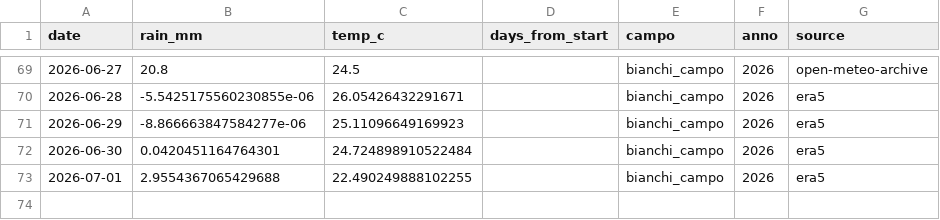
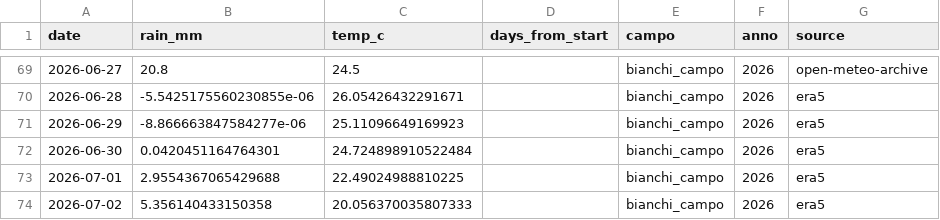
Before and after one commit to tommasobattistini/pascoli-data, a CSV file: meteo/meteo_bianchi_campo_2026.csv, drawn as a sheet; only a part is shown, gaps mark what is left out.

```diff
--- a/meteo/meteo_bianchi_campo_2026.csv
+++ b/meteo/meteo_bianchi_campo_2026.csv
@@ -72,2 +72,3 @@ date,rain_mm,temp_c,days_from_start,campo,anno,source
 2026-06-30,0.0420451164764301,24.724898910522484,,bianchi_campo,2026,era5
-2026-07-01,2.9554367065429688,22.490249888102255,,bianchi_campo,2026,era5
+2026-07-01,2.9554367065429688,22.49024988810225,,bianchi_campo,2026,era5
+2026-07-02,5.356140433150358,20.056370035807333,,bianchi_campo,2026,era5
```
Also changed, not shown: meteo/meteo_pascolo_1_2026.csv, meteo/meteo_pascolo_4_2026.csv, 22 other files.
